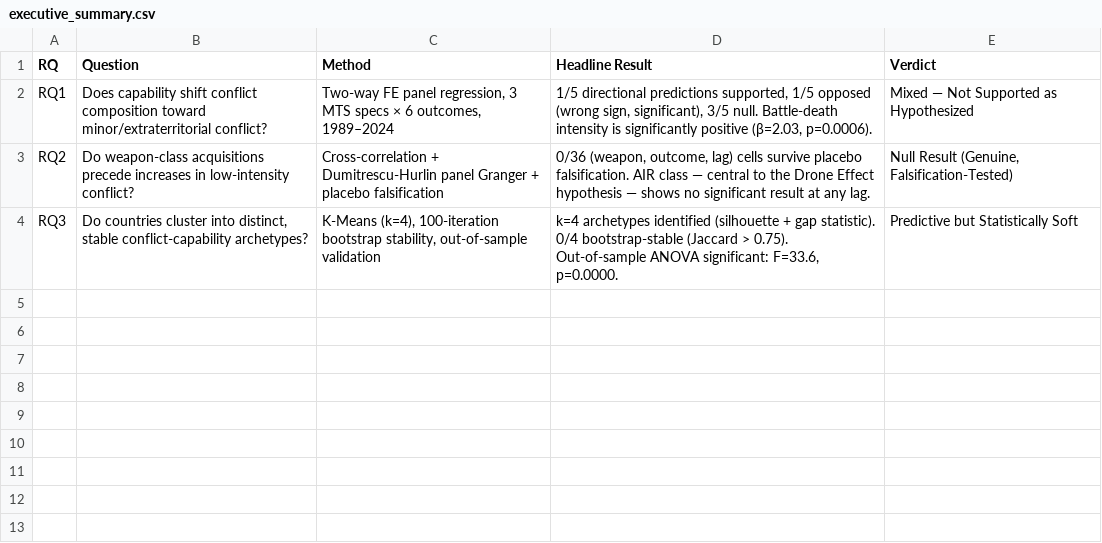
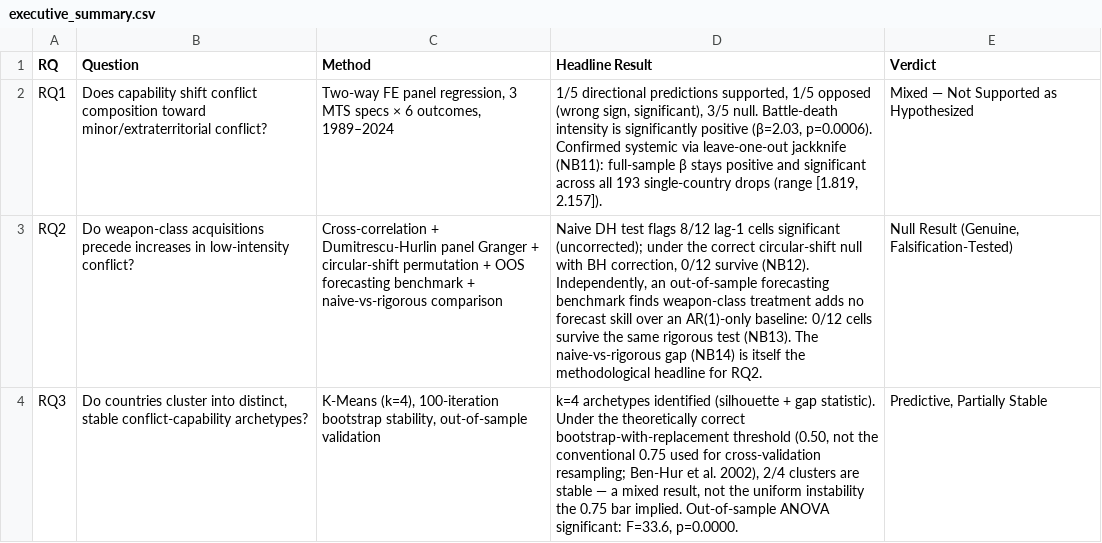
Before and after one commit to plutorion275/peacekeepers-arms-race, a CSV file: tables/nb08/executive_summary.csv, drawn as a sheet; the diff names each change by its address in the sheet, - before the commit and + after, or states it on an @@ line.

Commit message:
NB08/09: fold NB10-14 into the executive summary and methodology narrative
NB08: RQ2 verdict replaced with the naive-vs-rigorous framing (8/12 naive DH
hits -> 0/12 survive circular-shift + BH; forecast benchmark also 0/12),
RQ1 gains an NB11 leave-one-out robustness note, RQ3's bootstrap-stability
threshold corrected from 0.75 to the theoretically appropriate 0.50
(Ben-Hur et al. 2002), flipping the verdict from "0/4 stable" to "2/4
stable" (Safe Hegemon, Inert Non-Combatant). Synthesis scorecard and
limitations section updated to match; banned old framing purged and
verified via self-scan.

NB09: new Section 2.5 documents the DH test's broken shuffle null using
live numbers from NB12's cache (ACF -0.33 observed vs -0.02 shuffled vs
-0.31 circular-shift; per-cell rejection rate 0.32-0.48, 6-10x nominal).
Section 2.4 stability figure/prose and Section 3.3's near-duplicate
cell-pair discussion updated to match the corrected threshold and NB12's
follow-up finding. Closing synthesis ties it to NB14's naive-vs-rigorous
gap.

Caught and fixed in passing: NB14's saved forecast comparison CSV omits
naive_row_sig (computed in-memory after its own to_csv() call) - same bug
class as NB06's placebo "trustworthy" column NB08 already works around.

Read-only against every other notebook's outputs.

```diff
--- a/tables/nb08/executive_summary.csv
+++ b/tables/nb08/executive_summary.csv
-D2 (Headline Result): …(β=2.03, p=0.0006).
+D2 (Headline Result): …(β=2.03, p=0.0006). Confirmed systemic via leave-one-out jackknife (NB11): full-sample β stays positive and significant across all 193 single-country drops (range [1.819, 2.157]).
-C3 (Method): …Granger + placebo falsification
+C3 (Method): …Granger + circular-shift permutation + OOS forecasting benchmark + naive-vs-rigorous comparison
-D3 (Headline Result): 0/36 (weapon, outcome, lag) cells survive placebo falsification. AIR class — central to the Drone Effect hypothesis — shows no significant result at any lag.
+D3 (Headline Result): Naive DH test flags 8/12 lag-1 cells significant (uncorrected); under the correct circular-shift null with BH correction, 0/12 survive (NB12). Independently, an out-of-sample forecasting benchmark finds weapon-class treatment adds no forecast skill over an AR(1)-only baseline: 0/12 cells survive the same rigorous test (NB13). The naive-vs-rigorous gap (NB14) is itself the methodological headline for RQ2.
-D4 (Headline Result): …gap statistic). 0/4 bootstrap-stable (Jaccard > 0.75). Out-of-sample ANOVA…
+D4 (Headline Result): …gap statistic). Under the theoretically correct bootstrap-with-replacement threshold (0.50, not the conventional 0.75 used for cross-validation resampling; Ben-Hur et al. 2002), 2/4 clusters are stable — a mixed result, not the uniform instability the 0.75 bar implied. Out-of-sample ANOVA…
-E4 (Verdict): Predictive but Statistically Soft
+E4 (Verdict): Predictive, Partially Stable
```
Also changed, not shown: 7 other files.
